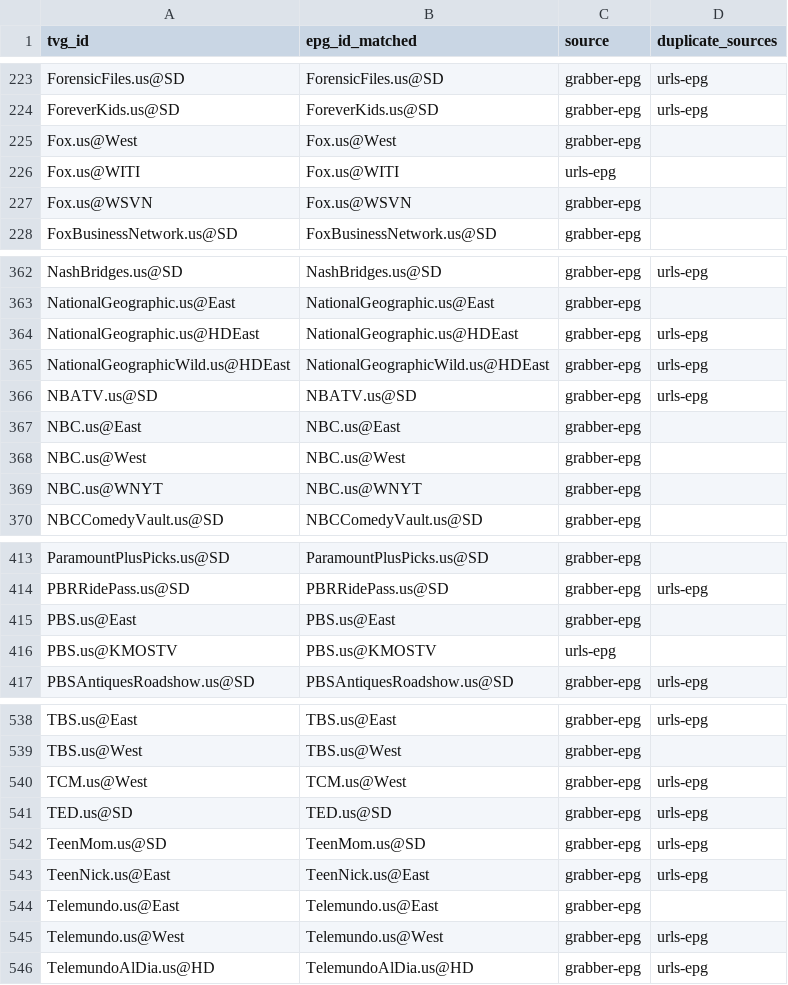
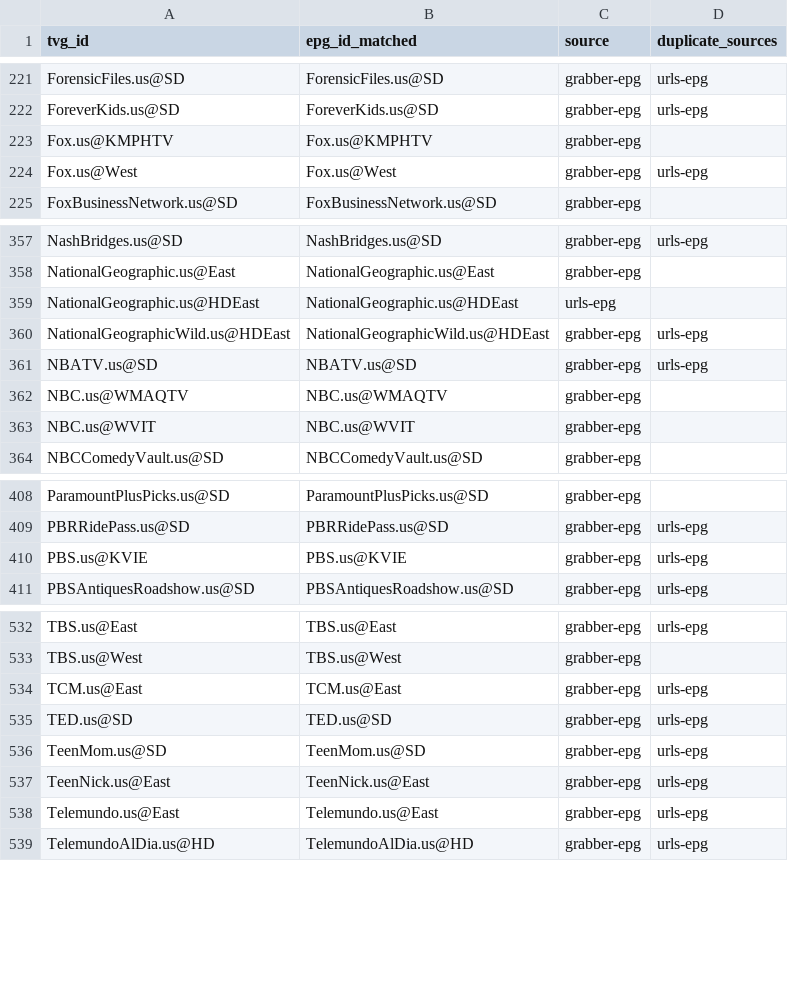
Before and after one commit to umarjamilpc/EPG-LIST-GEN, a CSV file: epgs/US/reports/merge-matched.csv, drawn as a sheet; only a part is shown, gaps mark what is left out; the diff covers the shown part only.

```diff
--- a/epgs/US/reports/merge-matched.csv
+++ b/epgs/US/reports/merge-matched.csv
@@ -224,5 +222,4 @@ ForensicFiles.us@SD,ForensicFiles.us@SD,grabber-epg,urls-epg
 ForeverKids.us@SD,ForeverKids.us@SD,grabber-epg,urls-epg
-Fox.us@West,Fox.us@West,grabber-epg,
-Fox.us@WITI,Fox.us@WITI,urls-epg,
-Fox.us@WSVN,Fox.us@WSVN,grabber-epg,
+Fox.us@KMPHTV,Fox.us@KMPHTV,grabber-epg,
+Fox.us@West,Fox.us@West,grabber-epg,urls-epg
 FoxBusinessNetwork.us@SD,FoxBusinessNetwork.us@SD,grabber-epg,
@@ -363,8 +358,7 @@ NashBridges.us@SD,NashBridges.us@SD,grabber-epg,urls-epg
 NationalGeographic.us@East,NationalGeographic.us@East,grabber-epg,
-NationalGeographic.us@HDEast,NationalGeographic.us@HDEast,grabber-epg,urls-epg
+NationalGeographic.us@HDEast,NationalGeographic.us@HDEast,urls-epg,
 NationalGeographicWild.us@HDEast,NationalGeographicWild.us@HDEast,grabber-epg,urls-epg
 NBATV.us@SD,NBATV.us@SD,grabber-epg,urls-epg
-NBC.us@East,NBC.us@East,grabber-epg,
-NBC.us@West,NBC.us@West,grabber-epg,
-NBC.us@WNYT,NBC.us@WNYT,grabber-epg,
+NBC.us@WMAQTV,NBC.us@WMAQTV,grabber-epg,
+NBC.us@WVIT,NBC.us@WVIT,grabber-epg,
 NBCComedyVault.us@SD,NBCComedyVault.us@SD,grabber-epg,
@@ -414,4 +409,3 @@ ParamountPlusPicks.us@SD,ParamountPlusPicks.us@SD,grabber-epg,
 PBRRidePass.us@SD,PBRRidePass.us@SD,grabber-epg,urls-epg
-PBS.us@East,PBS.us@East,grabber-epg,
-PBS.us@KMOSTV,PBS.us@KMOSTV,urls-epg,
+PBS.us@KVIE,PBS.us@KVIE,grabber-epg,urls-epg
 PBSAntiquesRoadshow.us@SD,PBSAntiquesRoadshow.us@SD,grabber-epg,urls-epg
@@ -539,3 +533,3 @@ TBS.us@East,TBS.us@East,grabber-epg,urls-epg
 TBS.us@West,TBS.us@West,grabber-epg,
-TCM.us@West,TCM.us@West,grabber-epg,urls-epg
+TCM.us@East,TCM.us@East,grabber-epg,urls-epg
 TED.us@SD,TED.us@SD,grabber-epg,urls-epg
@@ -543,4 +537,3 @@ TeenMom.us@SD,TeenMom.us@SD,grabber-epg,urls-epg
 TeenNick.us@East,TeenNick.us@East,grabber-epg,urls-epg
-Telemundo.us@East,Telemundo.us@East,grabber-epg,
-Telemundo.us@West,Telemundo.us@West,grabber-epg,urls-epg
+Telemundo.us@East,Telemundo.us@East,grabber-epg,urls-epg
 TelemundoAlDia.us@HD,TelemundoAlDia.us@HD,grabber-epg,urls-epg
```
Also changed, not shown: 3 added rows, 6 removed rows and 33 edited cells elsewhere in this file, epgs/US/reports/grabber-matched.csv, epgs/US/reports/urls-matched.csv, 12 other files.
